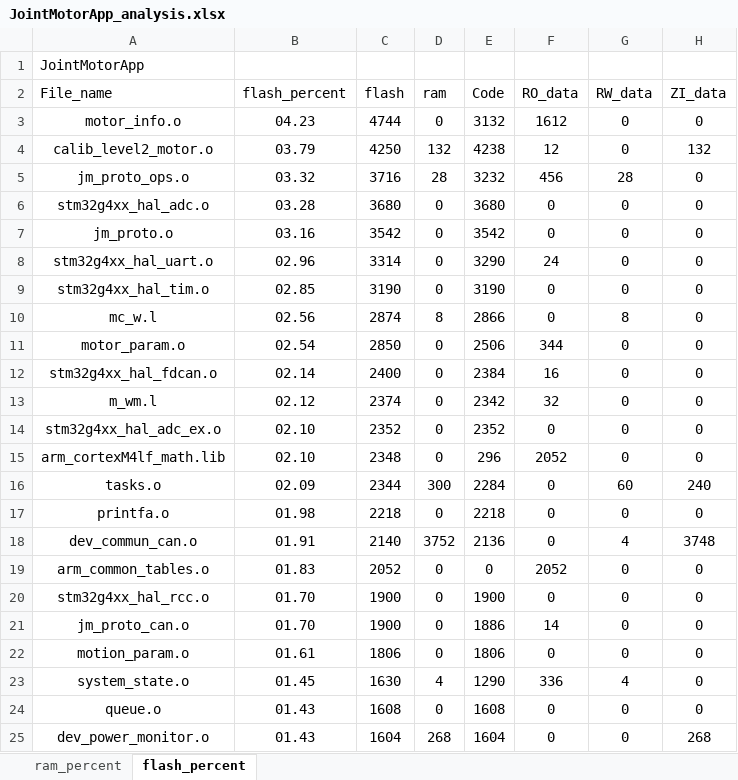
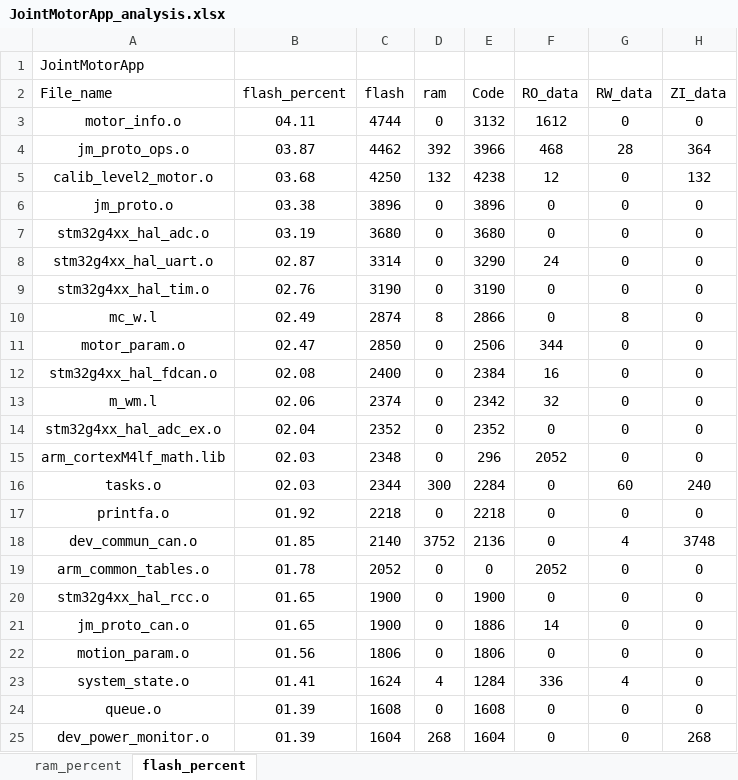
Before and after one commit to DalinYYYY/JM-App, an Excel workbook: Board/V1/MDK-ARM/JointMotorApp_analysis.xlsx, sheet flash_percent, drawn as a sheet; only a part is shown; values as stored, in another font and other column widths than the file's, no borders; charts and pictures and table styles not drawn; removed rows and columns are numbered as before the commit, all else as after; the diff covers the shown part only; the diff names each change by its address in the sheet, - before the commit and + after, or states it on an @@ line.

```diff
--- a/Board/V1/MDK-ARM/JointMotorApp_analysis.xlsx (sheet flash_percent)
+++ b/Board/V1/MDK-ARM/JointMotorApp_analysis.xlsx (sheet flash_percent)
-B3 (flash_percent): 04.23
+B3 (flash_percent): 04.11
-row 4: calib_level2_motor.o | 03.79 | 4250 | 132 | 4238 | 12 | 0 | 132
-B4 (flash_percent): 03.32
+B4 (flash_percent): 03.87
-C4 (flash): 3716
+C4 (flash): 4462
-D4 (ram): 28
+D4 (ram): 392
-E4 (Code): 3232
+E4 (Code): 3966
-F4 (RO_data): 456
+F4 (RO_data): 468
-H4 (ZI_data): 0
+H4 (ZI_data): 364
-row 6: stm32g4xx_hal_adc.o | 03.28 | 3680 | 0 | 3680 | 0 | 0 | 0
+row 5: calib_level2_motor.o | 03.68 | 4250 | 132 | 4238 | 12 | 0 | 132
-B6 (flash_percent): 03.16
+B6 (flash_percent): 03.38
-C6 (flash): 3542
+C6 (flash): 3896
-E6 (Code): 3542
+E6 (Code): 3896
+row 7: stm32g4xx_hal_adc.o | 03.19 | 3680 | 0 | 3680 | 0 | 0 | 0
-B8 (flash_percent): 02.96
+B8 (flash_percent): 02.87
-B9 (flash_percent): 02.85
+B9 (flash_percent): 02.76
-B10 (flash_percent): 02.56
+B10 (flash_percent): 02.49
-B11 (flash_percent): 02.54
+B11 (flash_percent): 02.47
-B12 (flash_percent): 02.14
+B12 (flash_percent): 02.08
-B13 (flash_percent): 02.12
+B13 (flash_percent): 02.06
-B14 (flash_percent): 02.10
+B14 (flash_percent): 02.04
-B15 (flash_percent): 02.10
+B15 (flash_percent): 02.03
-B16 (flash_percent): 02.09
+B16 (flash_percent): 02.03
-B17 (flash_percent): 01.98
+B17 (flash_percent): 01.92
-B18 (flash_percent): 01.91
+B18 (flash_percent): 01.85
-B19 (flash_percent): 01.83
+B19 (flash_percent): 01.78
-B20:B21 (flash_percent): 01.70
+B20:B21 (flash_percent): 01.65
-B22 (flash_percent): 01.61
+B22 (flash_percent): 01.56
-B23 (flash_percent): 01.45
+B23 (flash_percent): 01.41
-C23 (flash): 1630
+C23 (flash): 1624
-E23 (Code): 1290
+E23 (Code): 1284
-B24:B25 (flash_percent): 01.43
+B24:B25 (flash_percent): 01.39
```
Also changed, not shown: 7 added rows, 6 removed rows and 79 edited cells elsewhere in this sheet, sheet ram_percent, charts or pictures, 7 other files.
